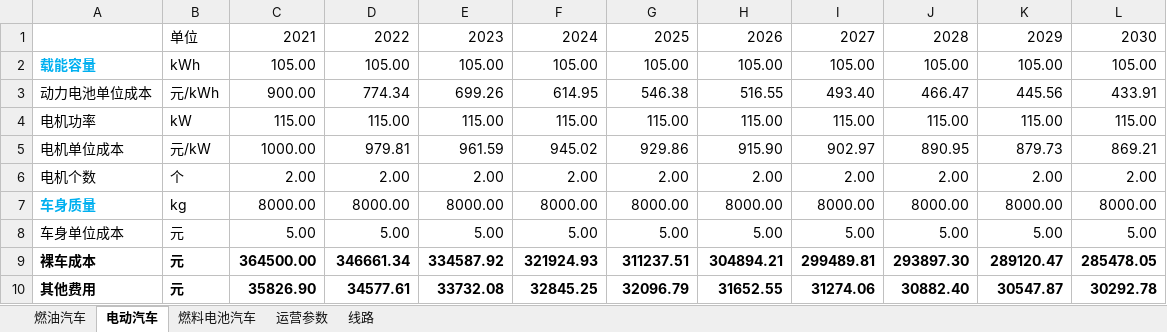
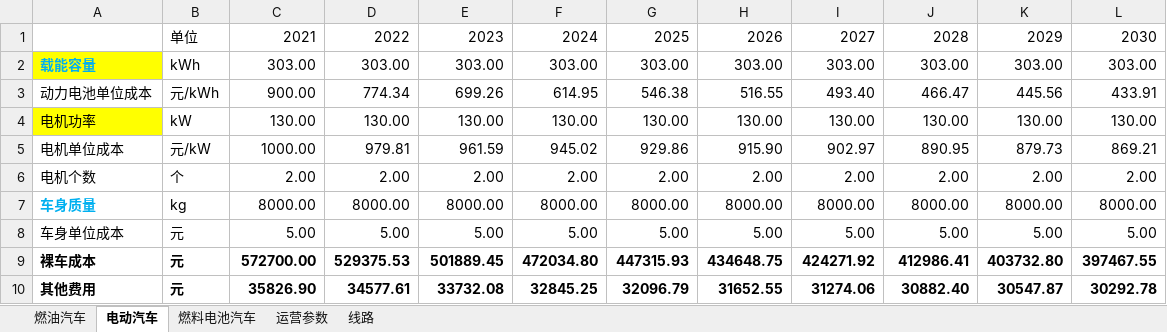
Before and after one commit to linyuantiaohe/Vehicle-LCA-economy, an Excel workbook: data/长途客运.xlsx, sheet 电动汽车, drawn as a sheet; only a part is shown; values as stored, in another font and other column widths than the file's, no borders; the diff covers the shown part only; the diff names each change by its address in the sheet, - before the commit and + after, or states it on an @@ line.

```diff
--- a/data/长途客运.xlsx (sheet 电动汽车)
+++ b/data/长途客运.xlsx (sheet 电动汽车)
-A2 fill: none
+A2 fill: #FFFF00
-C2: 105.00
+C2: 303.00
-D2: 105.00
+D2: 303.00
-E2: 105.00
+E2: 303.00
-F2: 105.00
+F2: 303.00
-G2: 105.00
+G2: 303.00
-H2: 105.00
+H2: 303.00
-I2: 105.00
+I2: 303.00
-J2: 105.00
+J2: 303.00
-K2: 105.00
+K2: 303.00
-L2: 105.00
+L2: 303.00
-A4 fill: none
+A4 fill: #FFFF00
-C4: 115.00
+C4: 130.00
-D4: 115.00
+D4: 130.00
-E4: 115.00
+E4: 130.00
-F4: 115.00
+F4: 130.00
-G4: 115.00
+G4: 130.00
-H4: 115.00
+H4: 130.00
-I4: 115.00
+I4: 130.00
-J4: 115.00
+J4: 130.00
-K4: 115.00
+K4: 130.00
-L4: 115.00
+L4: 130.00
-C9: 364500.00
+C9: 572700.00
-D9: 346661.34
+D9: 529375.53
-E9: 334587.92
+E9: 501889.45
-F9: 321924.93
+F9: 472034.80
-G9: 311237.51
+G9: 447315.93
-H9: 304894.21
+H9: 434648.75
-I9: 299489.81
+I9: 424271.92
-J9: 293897.30
+J9: 412986.41
-K9: 289120.47
+K9: 403732.80
-L9: 285478.05
+L9: 397467.55
```
Also changed, not shown: 10 edited cells elsewhere in this sheet, data/短途客运.xlsx, 3 other files.
